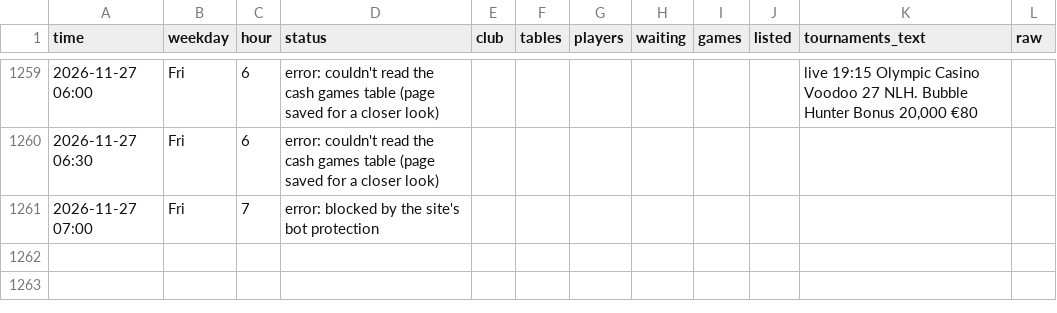
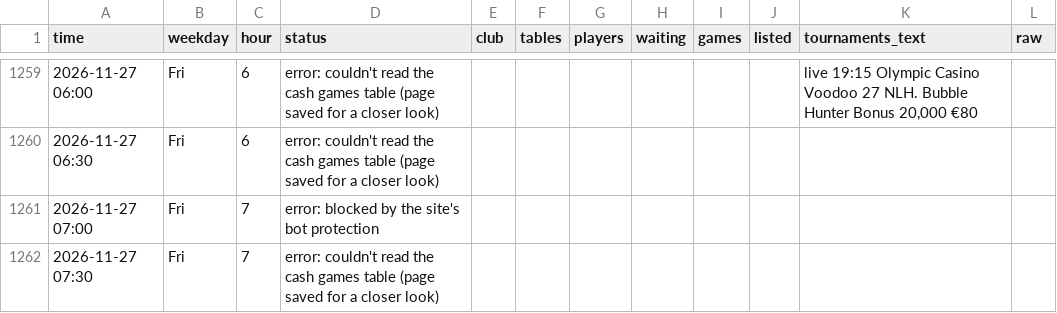
Before and after one commit to legendtoss/kings-tracker, a CSV file: data/olympic-riga/2026-11.csv, drawn as a sheet; only a part is shown, gaps mark what is left out; the diff names each change by its address in the sheet, - before the commit and + after, or states it on an @@ line.

```diff
--- a/data/olympic-riga/2026-11.csv
+++ b/data/olympic-riga/2026-11.csv
+row 1262: 2026-11-27 07:30 | Fri | 7 | error: couldn't read the cash games table (page saved for a closer look)
```
Also changed, not shown: data/cardcasino/2026-11.csv, data/grandcasinoas/2026-11.csv, 14 other files.
